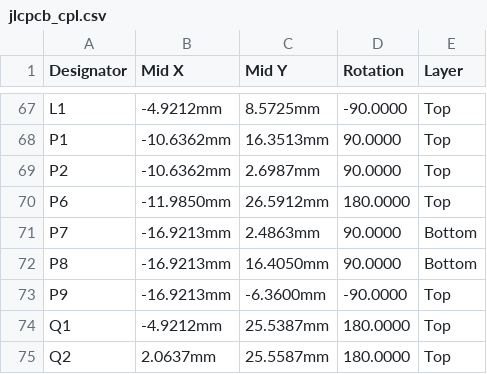
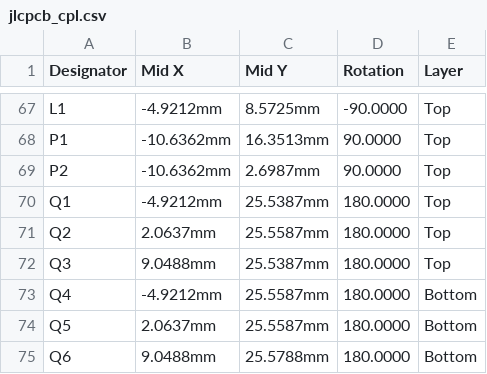
Before and after one commit to LukaGitH/stm32-FOC, a CSV file: STM32-FOC-hardware/ESC-BLDC/production/export/jlcpcb_cpl.csv, drawn as a sheet; only a part is shown, gaps mark what is left out; the shorter side is filled out with more unchanged rows.

```diff
--- a/STM32-FOC-hardware/ESC-BLDC/production/export/jlcpcb_cpl.csv
+++ b/STM32-FOC-hardware/ESC-BLDC/production/export/jlcpcb_cpl.csv
@@ -69,6 +69,2 @@ P1,-10.6362mm,16.3513mm,90.0000,Top
 P2,-10.6362mm,2.6987mm,90.0000,Top
-P6,-11.9850mm,26.5912mm,180.0000,Top
-P7,-16.9213mm,2.4863mm,90.0000,Bottom
-P8,-16.9213mm,16.4050mm,90.0000,Bottom
-P9,-16.9213mm,-6.3600mm,-90.0000,Top
 Q1,-4.9212mm,25.5387mm,180.0000,Top
```
Also changed, not shown: STM32-FOC-hardware/ESC-BLDC/production/export/jlcpcb_bom.csv, STM32-FOC-hardware/ESC-BLDC/production/original_vs_kicad_component_comparison.csv, 6 other files.
